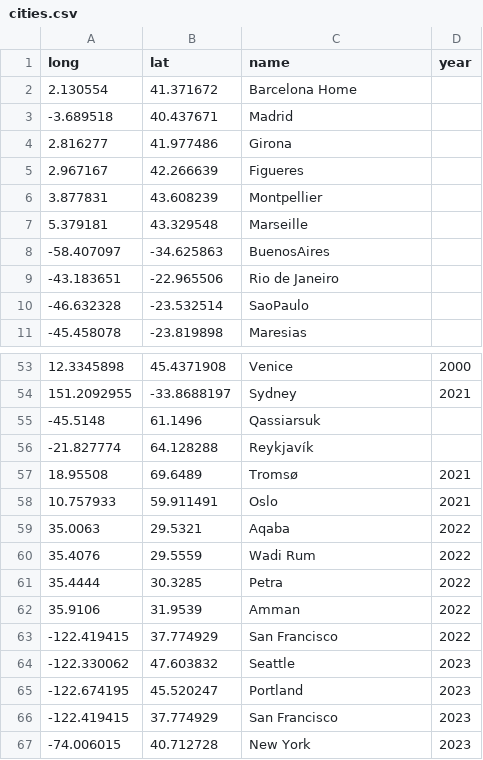
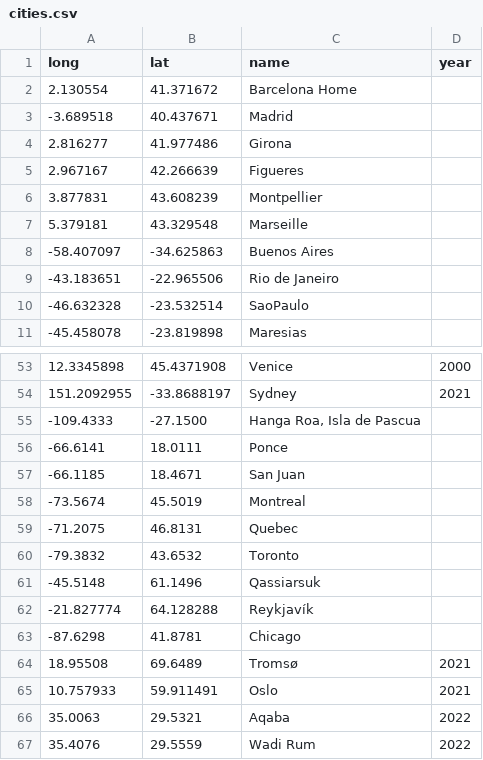
Before and after one commit to acasquete/acasquete.github.io, a CSV file: _data/cities.csv, drawn as a sheet; only a part is shown, gaps mark what is left out; the shorter side is filled out with more unchanged rows.

Commit message:
Update

```diff
--- a/_data/cities.csv
+++ b/_data/cities.csv
@@ -7,3 +7,3 @@ long,lat,name,year
 5.379181,43.329548,"Marseille"
--58.407097,-34.625863,"BuenosAires"
+-58.407097,-34.625863,"Buenos Aires"
 -43.183651,-22.965506,"Rio de Janeiro"
@@ -54,4 +54,11 @@ long,lat,name,year
 151.2092955,-33.8688197,"Sydney",2021
+-109.4333,-27.1500,"Hanga Roa, Isla de Pascua"
+-66.6141,18.0111,"Ponce"
+-66.1185,18.4671,"San Juan"
+-73.5674,45.5019,"Montreal"
+-71.2075,46.8131,"Quebec"
+-79.3832,43.6532,"Toronto"
 -45.5148,61.1496,"Qassiarsuk"
 -21.827774,64.128288,"Reykjavík"
+-87.6298,41.8781,"Chicago"
 18.95508,69.6489,"Tromsø",2021
```
